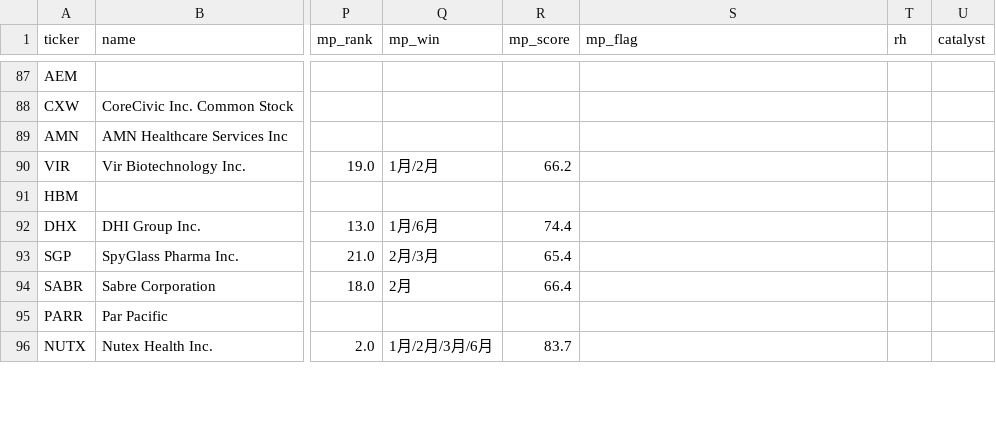
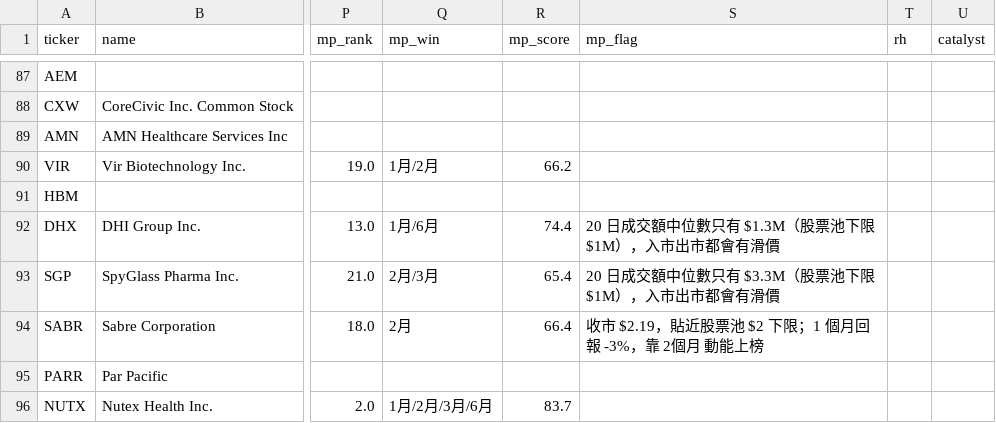
Before and after one commit to yppmatthewtw-cmd/YT-subittle, a CSV file: trading-signal-analysis/watchlist/R7_six_criteria_scan_r9 (09_25; 10.36)_chat1-3命中.csv (was trading-signal-analysis/watchlist/R7_six_criteria_scan_r9 (09_25; 10.01)_chat1-3命中.csv), drawn as a sheet; only a part is shown, gaps mark what is left out; the diff covers the shown part only; the diff names each change by its address in the sheet, - before the commit and + after, or states it on an @@ line.

```diff
--- a/trading-signal-analysis/watchlist/R7_six_criteria_scan_r9 (09_25; 10.01)_chat1-3命中.csv
+++ b/trading-signal-analysis/watchlist/R7_six_criteria_scan_r9 (09_25; 10.36)_chat1-3命中.csv
-S92 (mp_flag): (empty)
+S92 (mp_flag): 20 日成交額中位數只有 $1.3M（股票池下限 $1M），入市出市都會有滑價
-S93 (mp_flag): (empty)
+S93 (mp_flag): 20 日成交額中位數只有 $3.3M（股票池下限 $1M），入市出市都會有滑價
-S94 (mp_flag): (empty)
+S94 (mp_flag): 收市 $2.19，貼近股票池 $2 下限；1 個月回報 -3%，靠 2個月 動能上榜
```
Also changed, not shown: 7 edited cells elsewhere in this file, 9 other files.
